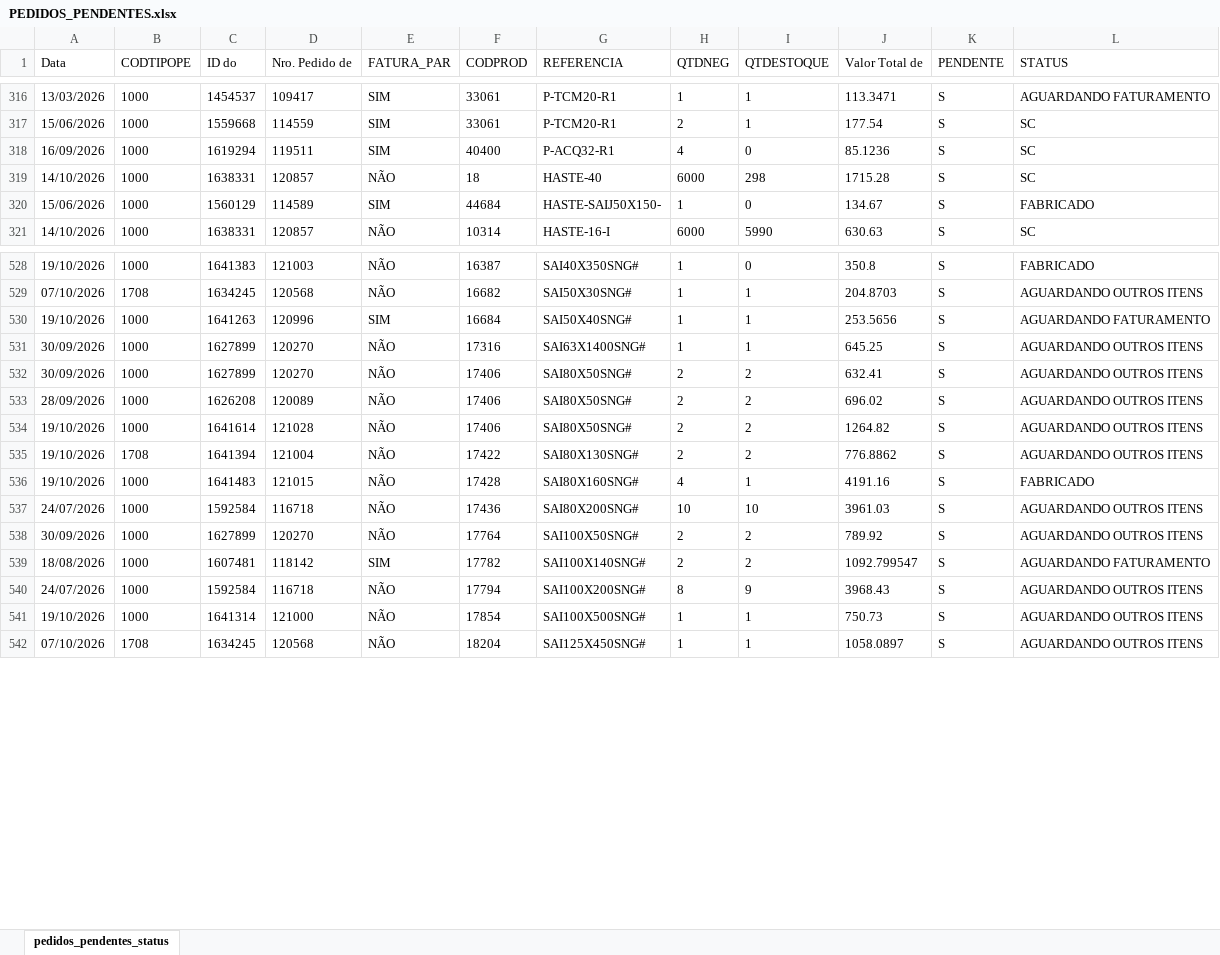
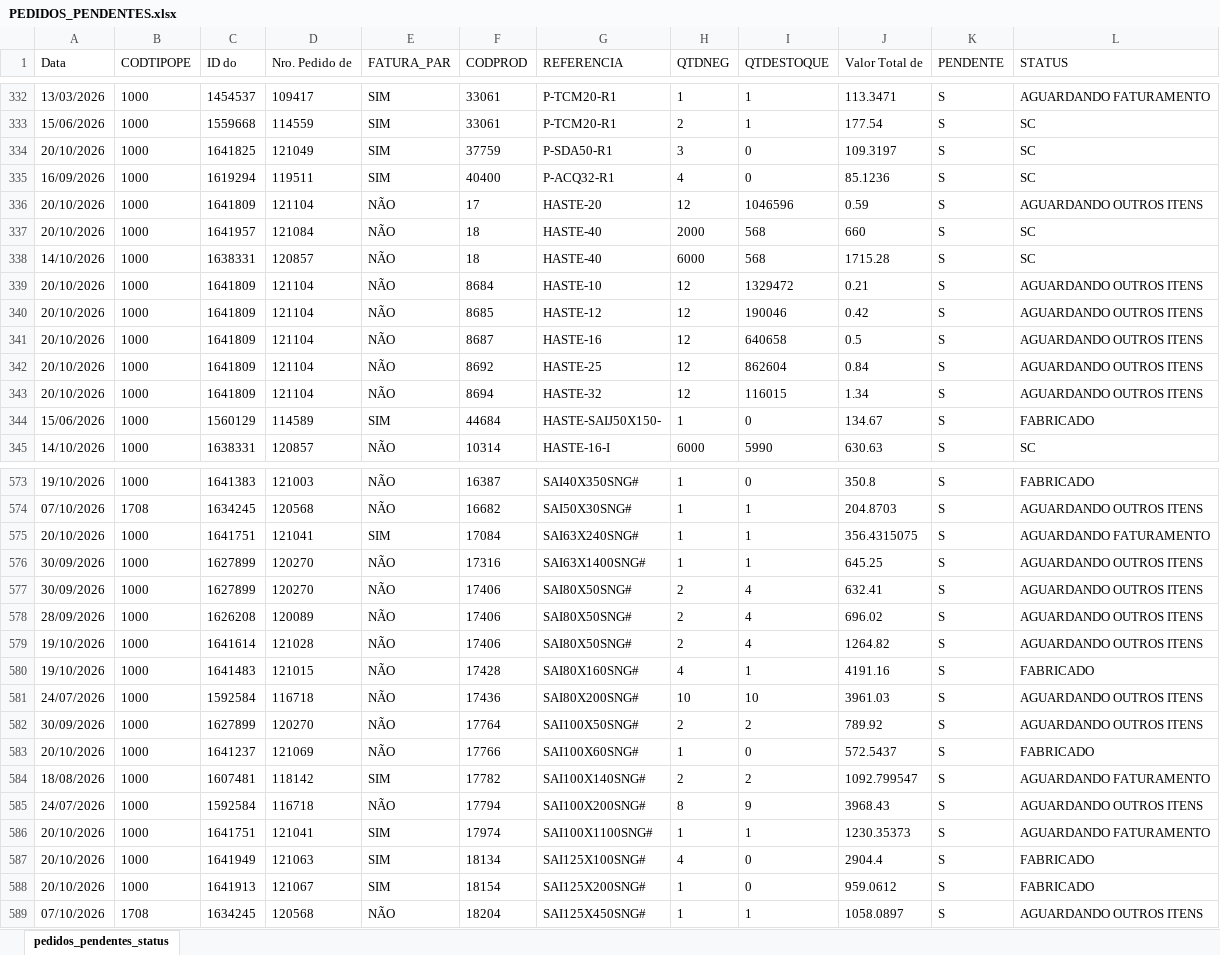
Before and after one commit to ghpcimp-wq/itens-pendentes, an Excel workbook: data/PEDIDOS_PENDENTES.xlsx, sheet pedidos_pendentes_status, drawn as a sheet; only a part is shown, gaps mark what is left out; values as stored, in another font and other column widths than the file's, no borders; charts and pictures not drawn; removed rows and columns are numbered as before the commit, all else as after; the diff covers the shown part only; the diff names each change by its address in the sheet, - before the commit and + after, or states it on an @@ line.

Commit message:
Atualiza pedidos pendentes 21/10/2026 12:13

```diff
--- a/data/PEDIDOS_PENDENTES.xlsx (sheet pedidos_pendentes_status)
+++ b/data/PEDIDOS_PENDENTES.xlsx (sheet pedidos_pendentes_status)
+row 334: 20/10/2026 | 1000 | 1641825 | 121049 | SIM | 37759 | P-SDA50-R1 | 3 | 0 | 109.3197 | S | SC
+row 336: 20/10/2026 | 1000 | 1641809 | 121104 | NÃO | 17 | HASTE-20 | 12 | 1046596 | 0.59 | S | AGUARDANDO OUTROS ITENS
+row 337: 20/10/2026 | 1000 | 1641957 | 121084 | NÃO | 18 | HASTE-40 | 2000 | 568 | 660 | S | SC
-I338 (QTDESTOQUE): 298
+I338 (QTDESTOQUE): 568
+row 339: 20/10/2026 | 1000 | 1641809 | 121104 | NÃO | 8684 | HASTE-10 | 12 | 1329472 | 0.21 | S | AGUARDANDO OUTROS ITENS
+row 340: 20/10/2026 | 1000 | 1641809 | 121104 | NÃO | 8685 | HASTE-12 | 12 | 190046 | 0.42 | S | AGUARDANDO OUTROS ITENS
+row 341: 20/10/2026 | 1000 | 1641809 | 121104 | NÃO | 8687 | HASTE-16 | 12 | 640658 | 0.5 | S | AGUARDANDO OUTROS ITENS
+row 342: 20/10/2026 | 1000 | 1641809 | 121104 | NÃO | 8692 | HASTE-25 | 12 | 862604 | 0.84 | S | AGUARDANDO OUTROS ITENS
+row 343: 20/10/2026 | 1000 | 1641809 | 121104 | NÃO | 8694 | HASTE-32 | 12 | 116015 | 1.34 | S | AGUARDANDO OUTROS ITENS
-A575 (Data): 19/10/2026
+A575 (Data): 20/10/2026
-C575 (ID do): 1641263
+C575 (ID do): 1641751
-D575 (Nro. Pedido de): 120996
+D575 (Nro. Pedido de): 121041
-F575 (CODPROD): 16684
+F575 (CODPROD): 17084
-G575 (REFERENCIA): SAI50X40SNG#
+G575 (REFERENCIA): SAI63X240SNG#
-J575 (Valor Total de): 253.5656
+J575 (Valor Total de): 356.4315075
-I577:I579 (QTDESTOQUE): 2
+I577:I579 (QTDESTOQUE): 4
-row 535: 19/10/2026 | 1708 | 1641394 | 121004 | NÃO | 17422 | SAI80X130SNG# | 2 | 2 | 776.8862 | S | AGUARDANDO OUTROS ITENS
+row 583: 20/10/2026 | 1000 | 1641237 | 121069 | NÃO | 17766 | SAI100X60SNG# | 1 | 0 | 572.5437 | S | FABRICADO
-row 541: 19/10/2026 | 1000 | 1641314 | 121000 | NÃO | 17854 | SAI100X500SNG# | 1 | 1 | 750.73 | S | AGUARDANDO OUTROS ITENS
+row 586: 20/10/2026 | 1000 | 1641751 | 121041 | SIM | 17974 | SAI100X1100SNG# | 1 | 1 | 1230.35373 | S | AGUARDANDO FATURAMENTO
+row 587: 20/10/2026 | 1000 | 1641949 | 121063 | SIM | 18134 | SAI125X100SNG# | 4 | 0 | 2904.4 | S | FABRICADO
+row 588: 20/10/2026 | 1000 | 1641913 | 121067 | SIM | 18154 | SAI125X200SNG# | 1 | 0 | 959.0612 | S | FABRICADO
```
Also changed, not shown: 80 added rows, 27 removed rows, 5 moved rows and 115 edited cells elsewhere in this sheet.
